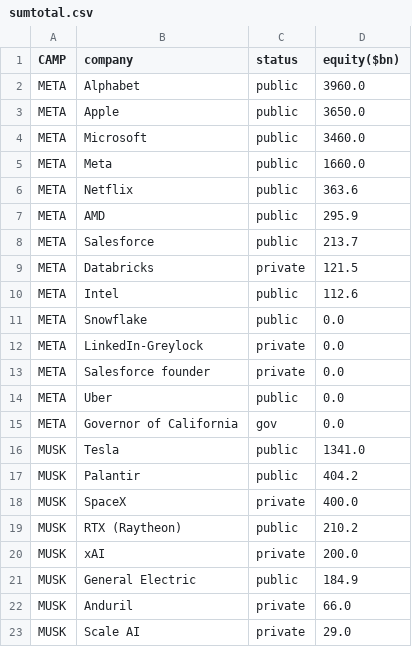
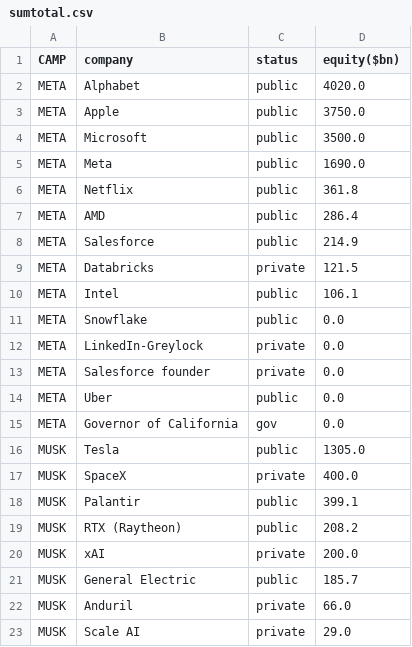
Before and after one commit to ayeeff/fiefdom, a CSV file: data/sumtotal.csv, drawn as a sheet; only a part is shown; the diff covers the shown part only.

```diff
--- a/data/sumtotal.csv
+++ b/data/sumtotal.csv
@@ -1,11 +1,11 @@
 CAMP,company,status,equity($bn)
-META,Alphabet,public,3960.0
-META,Apple,public,3650.0
-META,Microsoft,public,3460.0
-META,Meta,public,1660.0
-META,Netflix,public,363.6
-META,AMD,public,295.9
-META,Salesforce,public,213.7
+META,Alphabet,public,4020.0
+META,Apple,public,3750.0
+META,Microsoft,public,3500.0
+META,Meta,public,1690.0
+META,Netflix,public,361.8
+META,AMD,public,286.4
+META,Salesforce,public,214.9
 META,Databricks,private,121.5
-META,Intel,public,112.6
+META,Intel,public,106.1
 META,Snowflake,public,0.0
@@ -15,8 +15,8 @@ META,Uber,public,0.0
 META,Governor of California,gov,0.0
-MUSK,Tesla,public,1341.0
-MUSK,Palantir,public,404.2
+MUSK,Tesla,public,1305.0
 MUSK,SpaceX,private,400.0
-MUSK,RTX (Raytheon),public,210.2
+MUSK,Palantir,public,399.1
+MUSK,RTX (Raytheon),public,208.2
 MUSK,xAI,private,200.0
-MUSK,General Electric,public,184.9
+MUSK,General Electric,public,185.7
 MUSK,Anduril,private,66.0
```
Also changed, not shown: 8 edited cells elsewhere in this file.
